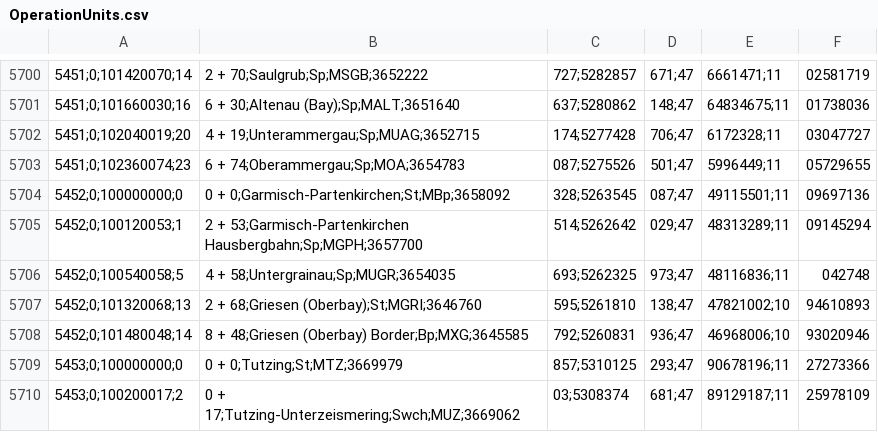
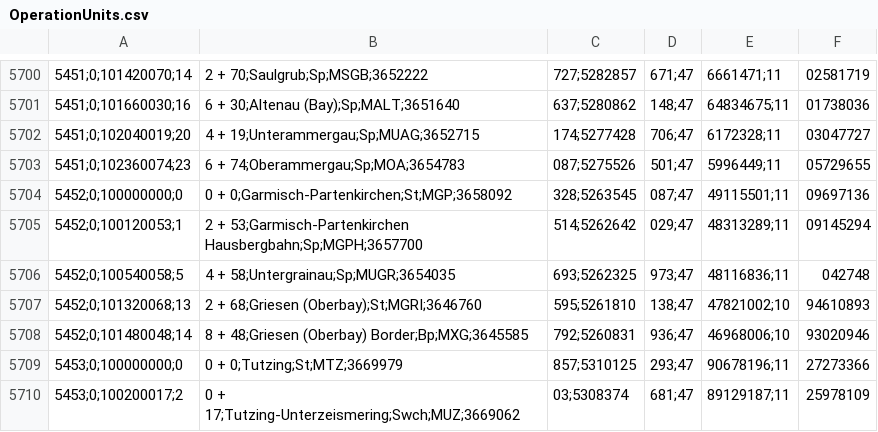
Before and after one commit to neo4j-field/gsummit2023, a CSV file: data/OperationUnits.csv, drawn as a sheet; only a part is shown, gaps mark what is left out; the diff names each change by its address in the sheet, - before the commit and + after, or states it on an @@ line.

Commit message:
Updated CSVs with a minor correction on MGP

```diff
--- a/data/OperationUnits.csv
+++ b/data/OperationUnits.csv
-B5704: 0 + 0;Garmisch-Partenkirchen;St;MBp;3658092
+B5704: 0 + 0;Garmisch-Partenkirchen;St;MGP;3658092
```
